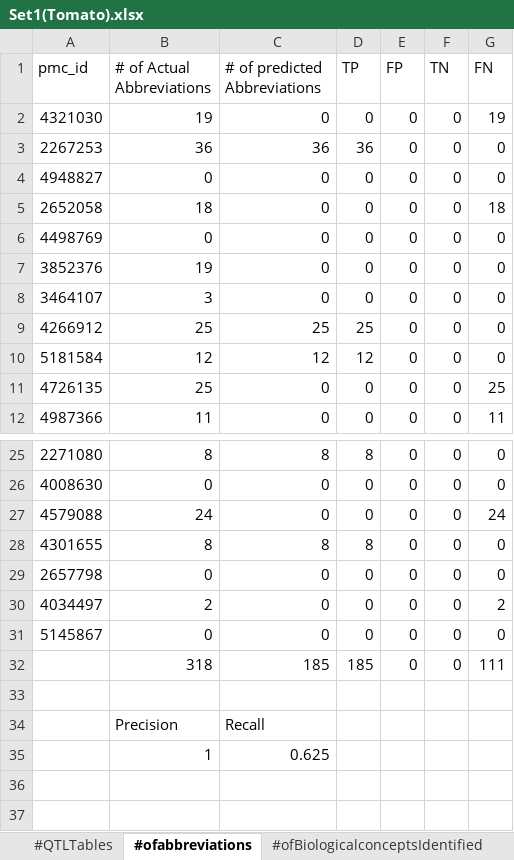
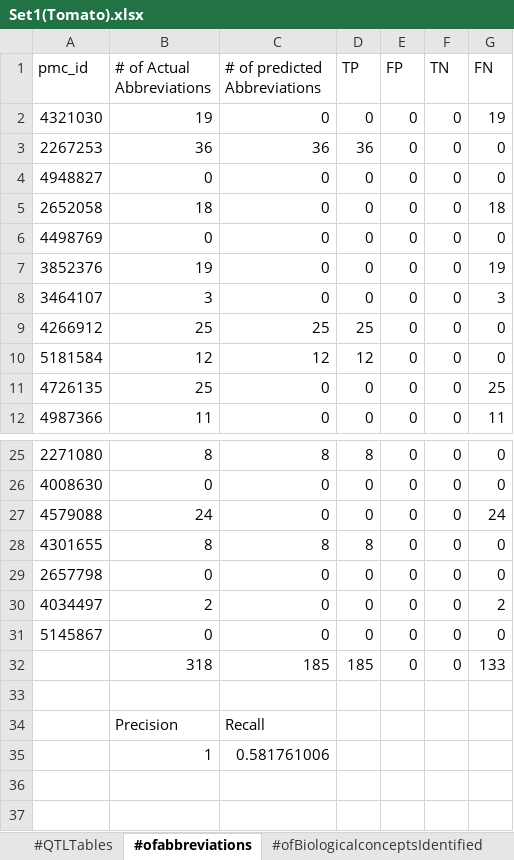
Before and after one commit to PBR/QTM, an Excel workbook: data/Excelfile/Set1(Tomato).xlsx, sheet #ofabbreviations, drawn as a sheet; only a part is shown, gaps mark what is left out; values as stored, in another font and other column widths than the file's, no borders; the diff names each change by its address in the sheet, - before the commit and + after, or states it on an @@ line.

```diff
--- a/data/Excelfile/Set1(Tomato).xlsx (sheet #ofabbreviations)
+++ b/data/Excelfile/Set1(Tomato).xlsx (sheet #ofabbreviations)
-G7 (FN): 0
+G7 (FN): 19
-G8 (FN): 0
+G8 (FN): 3
-G32 (FN): 111
+G32 (FN): 133
-C35 (# of predicted Abbreviations): 0.625
+C35 (# of predicted Abbreviations): 0.581761006
```
Also changed, not shown: sheet #ofBiologicalconceptsIdentified, charts or pictures, data/Excelfile/Set2(Potato).xlsx.
